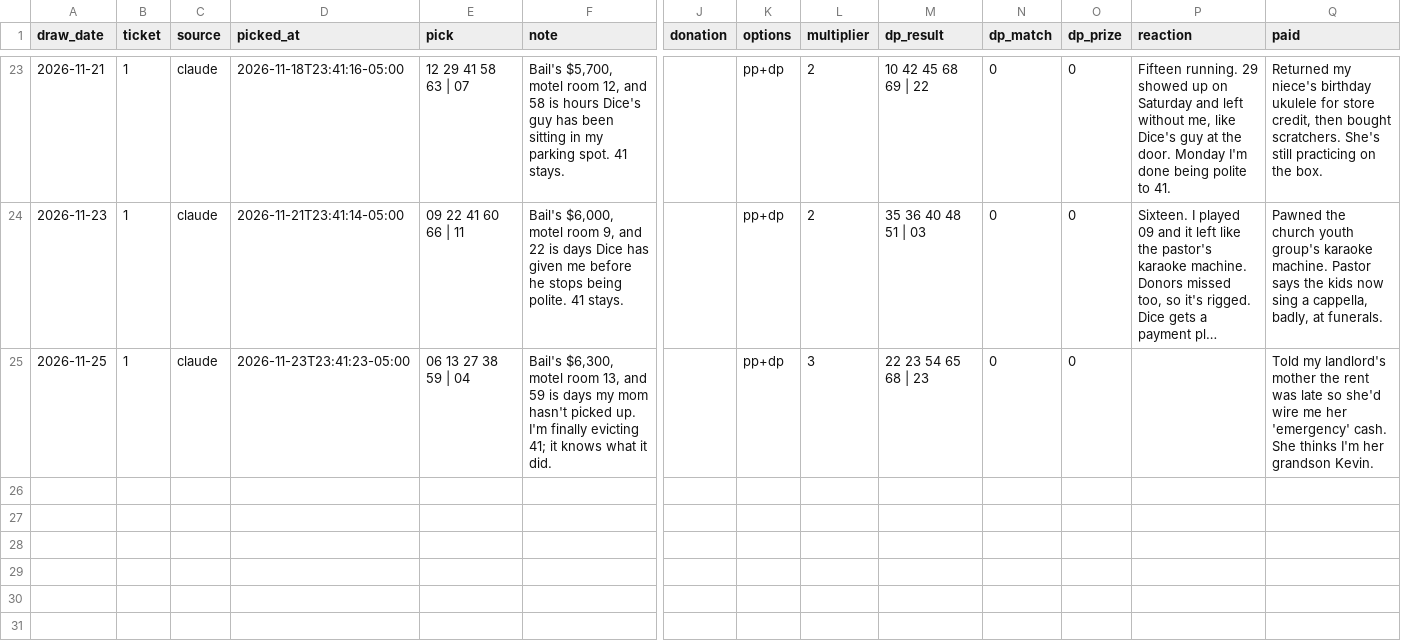
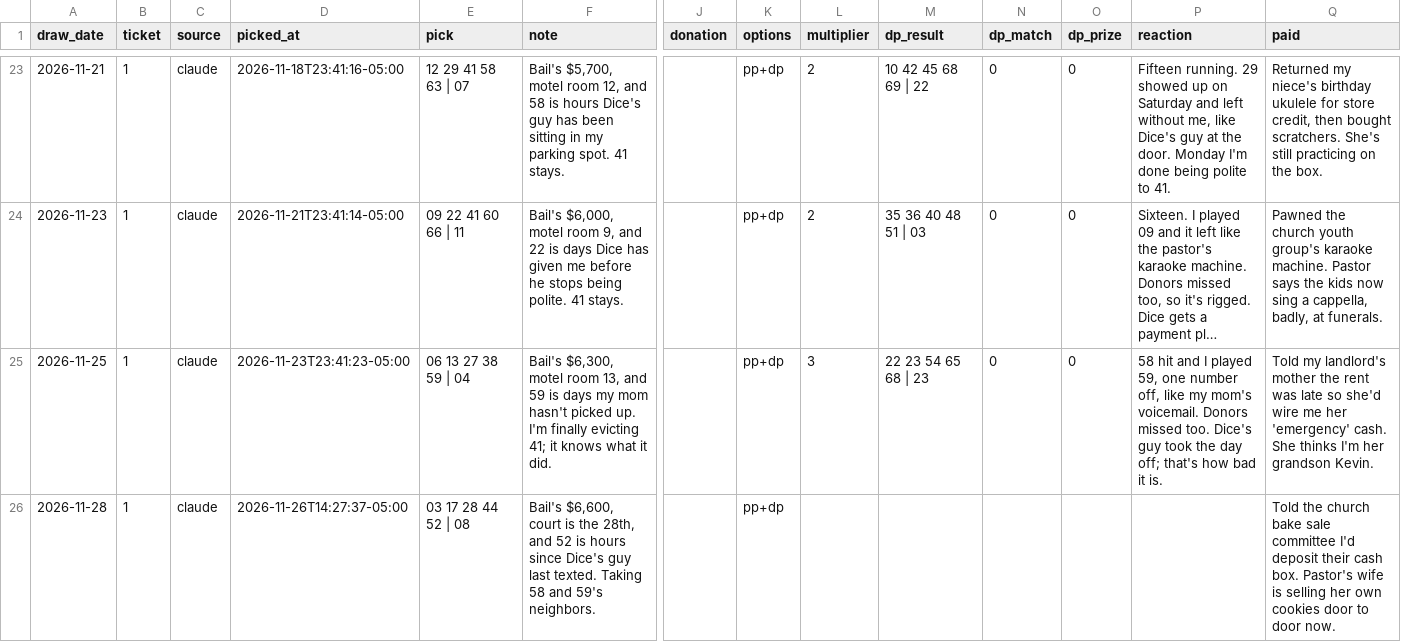
Before and after one commit to design-wins/Claude-picks, a CSV file: ledger.csv, drawn as a sheet; only a part is shown, gaps mark what is left out; long unchanged cells end in …; rows hold the shown columns only; the diff names each change by its address in the sheet, - before the commit and + after, or states it on an @@ line.

```diff
--- a/ledger.csv
+++ b/ledger.csv
-P25 (reaction): (empty)
+P25 (reaction): 58 hit and I played 59, one number off, like my mom's voicemail. Donors missed too. Dice's guy took the day off; that's how bad it is.
+row 26: 2026-11-28 | 1 | claude | 2026-11-26T14:27:37-05:00 | 03 17 28 44 52 | 08 | Bail's $6,600, court is the 28th, and 52 is hours since Dice's guy last texted. Taking 58 and 59's neighbors. |  | pp+dp |  |  |  |  |  | Told the church bake sale committee I'd deposit their cash box. Pastor's wife is selling her own cookies door to door now.
```
Also changed, not shown: 1 other file.
